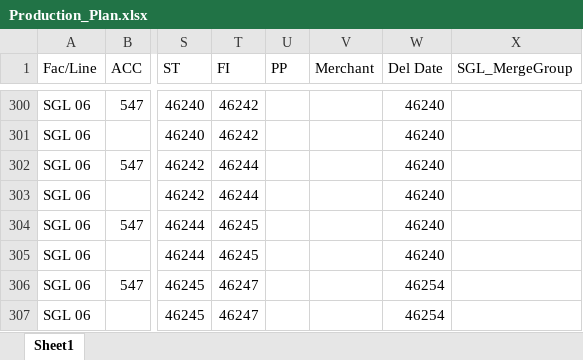
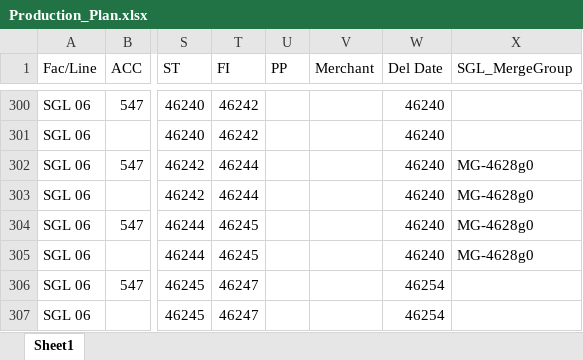
Before and after one commit to Ashen0923/sgl-production-plan, an Excel workbook: Production_Plan.xlsx, sheet Sheet1, drawn as a sheet; only a part is shown, gaps mark what is left out; values as stored, in another font and other column widths than the file's, no borders; the diff names each change by its address in the sheet, - before the commit and + after, or states it on an @@ line.

Commit message:
SGL FR Plan — 03/08/2026 16:17

```diff
--- a/Production_Plan.xlsx (sheet Sheet1)
+++ b/Production_Plan.xlsx (sheet Sheet1)
-X302:X305 (SGL_MergeGroup): (empty)
+X302:X305 (SGL_MergeGroup): MG-4628g0
```
